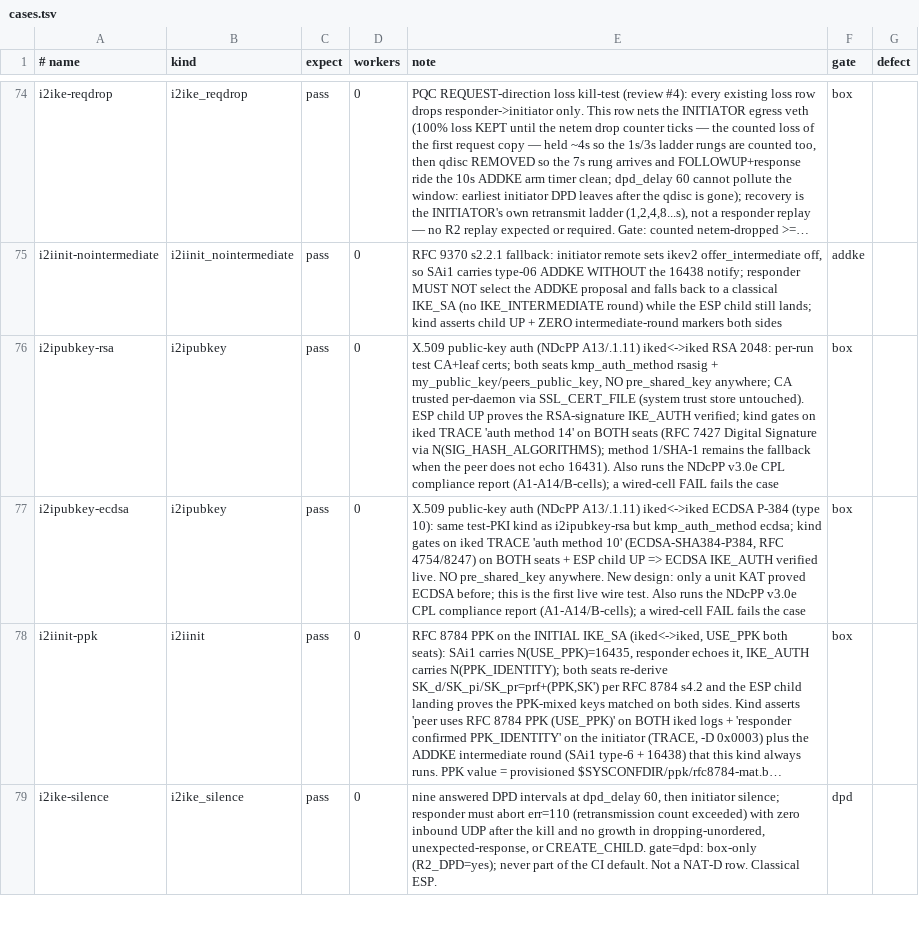
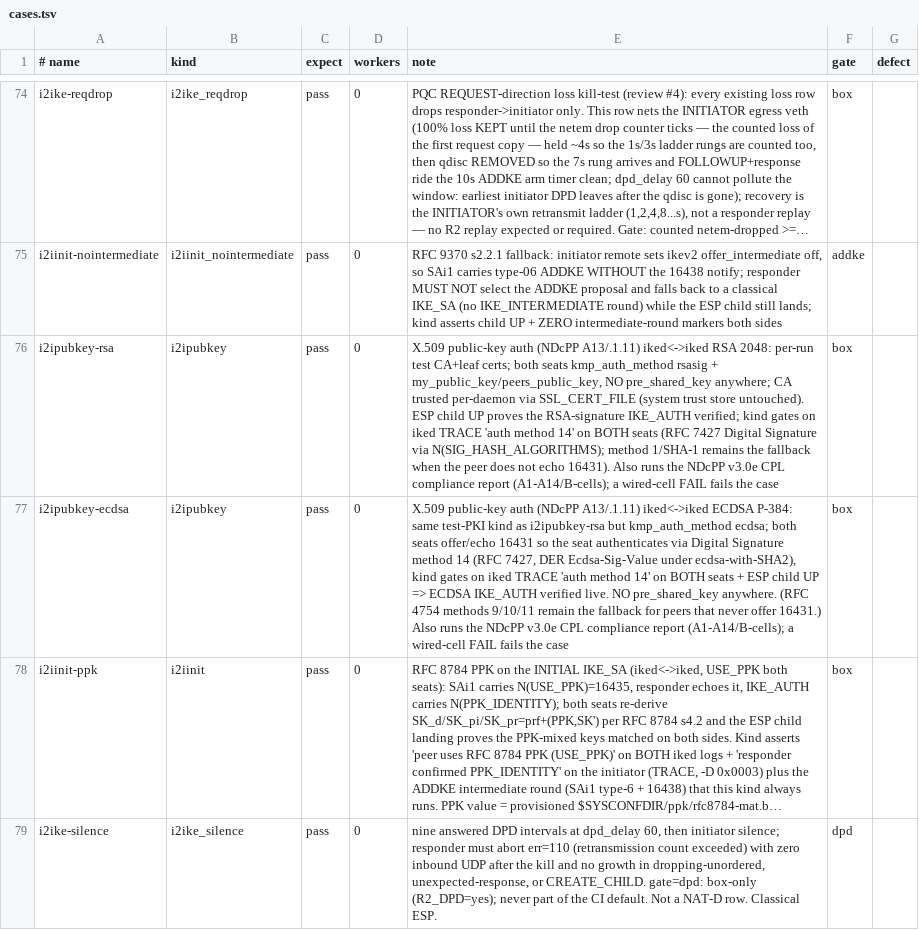
Before and after one commit to derekm/racoon2, a TSV file: samples/linux-matrix/cases.tsv, drawn as a sheet; only a part is shown, gaps mark what is left out; long unchanged cells end in …; the diff names each change by its address in the sheet, - before the commit and + after, or states it on an @@ line.

Commit message:
matrix + iked: complete ECDSA method-14 across FreeBSD gate, EAP responder path, and docs
The review found e5dc3dd (ECDSA seats advertise + sign RFC 7427
method 14) landed with a RED FreeBSD lane and two completeness gaps.  This
closes all four findings:

P1 — FreeBSD gate drift (the CI break).  e5dc3dd updated only the Linux
i2ipubkey.sh gate to expect 'auth method 14' for ECDSA; freebsd-vnet-matrix.sh
still latched i2ipubkey-ecdsa on 'auth method 10' (RFC 4754), so the FreeBSD
vnet row failed even though the code now emits method 14.  The FreeBSD arm
now expects method 14 for both RSA and ECDSA (EAP and any other ECDSA rows),
with an explanatory comment, and the stale '14/10' doc refs are corrected.
bash -n / sh -n clean.

P2 — ikev2_eap_responder_method() incompleteness.  Its RCT_ALG_ECDSA branch
(ike_conf.c) returned the RFC 4754 curve method with no sig_hash_algos_ds
check, while the RSASIG and EdDSA branches beside it had it — the very
mirror the comment claims.  An EAP that exchanged 16431 would echo it
(sig_hash_algos_ds=1) yet sign AUTH as method 10, against RFC 7427 s3.
Added the sig_hash_algos_ds -> IKEV2_AUTH_DS branch so the ECDSA path now
mirrors ikev2_auth_method().

P2-test — eapmethodtest gains a 7b case (ECDSA + sig_hash_algos_ds set ->
method 14), which the previous suite lacked (why 4 lanes stayed green).
make check 28/28 (not 27->28: signtest already existed since 578f96c; this
adds checks *inside* eapmethodtest/signtest, not a 28th test — correcting
the copy-pasted claim in e5dc3dd, P4).  ASan tree builds and 28/28 too;
new 7b passes under ASan.

P3 — cases.tsv + mk_report.sh method-10 narrative updated to method 14
(matched the Linux gate change that e5dc3dd already made).

Verified: make check 28/28 on BOTH prod and ASan trees; new 7b
'ECDSA+SIGHASH -> DS (method 14)' passes in both; eapmethodtest ALL PASS.
FreeBSD gate change is a symmetric latch-string edit re-verified by the
FreeBSD CI lane.

```diff
--- a/samples/linux-matrix/cases.tsv
+++ b/samples/linux-matrix/cases.tsv
-E77 (note): …iked<->iked ECDSA P-384 (type 10): same test-PKI kind as i2ipubkey-rsa but kmp_auth_method ecdsa; kind gates on iked TRACE 'auth method 10' (ECDSA-SHA384-P384, RFC 4754/8247) on BOTH seats + ESP child UP => ECDSA IKE_AUTH verified live. NO pre_shared_key anywhere. New design: only a unit KAT proved ECDSA before; this is the first live wire test. Also runs…
+E77 (note): …iked<->iked ECDSA P-384: same test-PKI kind as i2ipubkey-rsa but kmp_auth_method ecdsa; both seats offer/echo 16431 so the seat authenticates via Digital Signature method 14 (RFC 7427, DER Ecdsa-Sig-Value under ecdsa-with-SHA2), kind gates on iked TRACE 'auth method 14' on BOTH seats + ESP child UP => ECDSA IKE_AUTH verified live. NO pre_shared_key anywhere. (RFC 4754 methods 9/10/11 remain the fallback for peers that never offer 16431.) Also runs…
```
Also changed, not shown: 4 other files.
